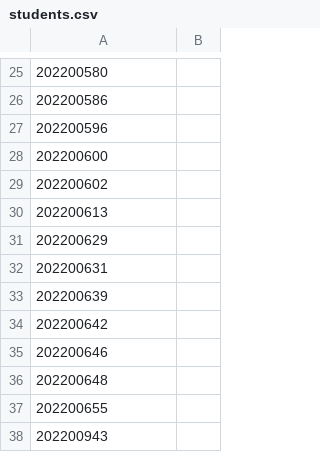
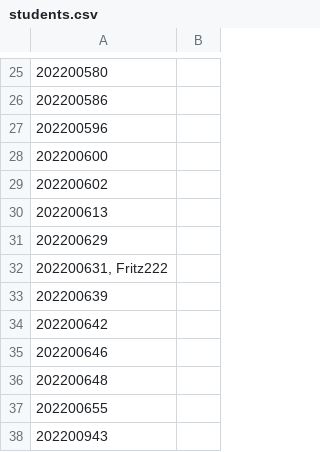
Before and after one commit to StuntsPT/pr_bio_2022-2023_assignments, a CSV file: students.csv, drawn as a sheet; only a part is shown, gaps mark what is left out.

Commit message:
Add a username

```diff
--- a/students.csv
+++ b/students.csv
@@ -31,3 +31,3 @@
 202200629;
-202200631;
+202200631, Fritz222;
 202200639;
```
